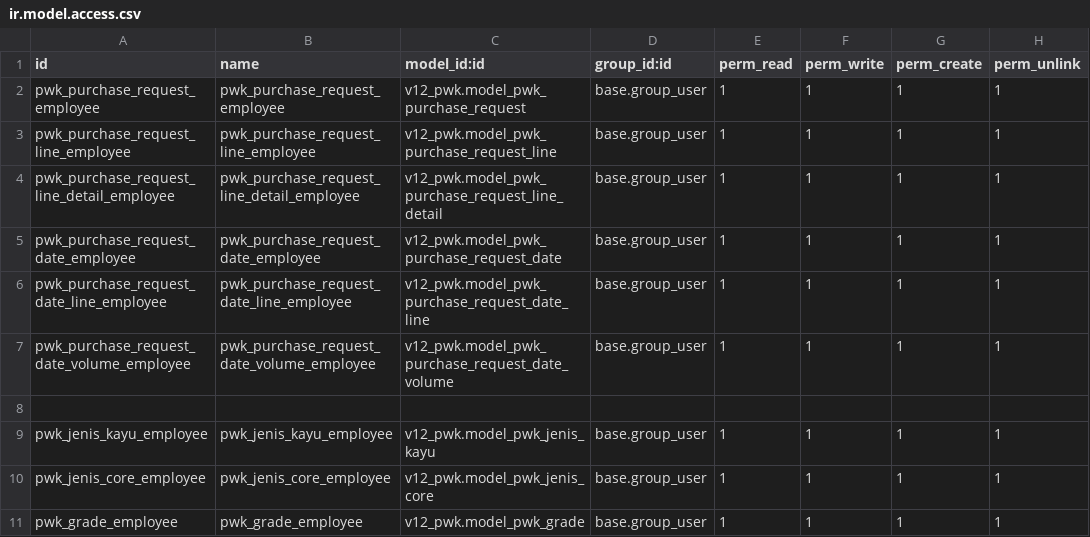
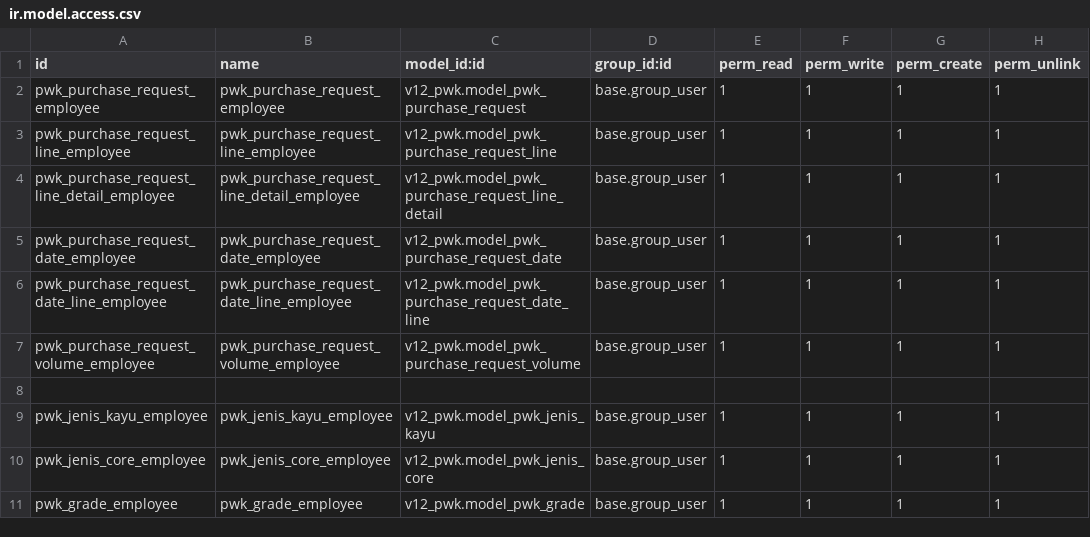
Before and after one commit to alfiussamuel/github-forwarderp-pwk, a CSV file: v12_pwk/security/ir.model.access.csv, drawn as a sheet; only a part is shown.

Commit message:
samuel

```diff
--- a/v12_pwk/security/ir.model.access.csv
+++ b/v12_pwk/security/ir.model.access.csv
@@ -6,3 +6,3 @@ pwk_purchase_request_date_employee,pwk_purchase_request_date_employee,v12_pwk.mo
 pwk_purchase_request_date_line_employee,pwk_purchase_request_date_line_employee,v12_pwk.model_pwk_purchase_request_date_line,base.group_user,1,1,1,1
-pwk_purchase_request_date_volume_employee,pwk_purchase_request_date_volume_employee,v12_pwk.model_pwk_purchase_request_date_volume,base.group_user,1,1,1,1
+pwk_purchase_request_volume_employee,pwk_purchase_request_volume_employee,v12_pwk.model_pwk_purchase_request_volume,base.group_user,1,1,1,1
 ,,,,,,,
```
